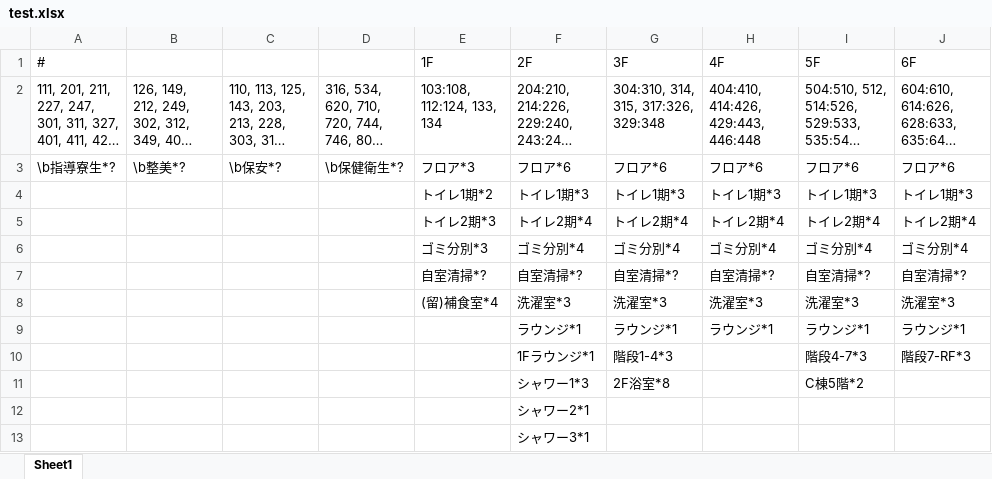
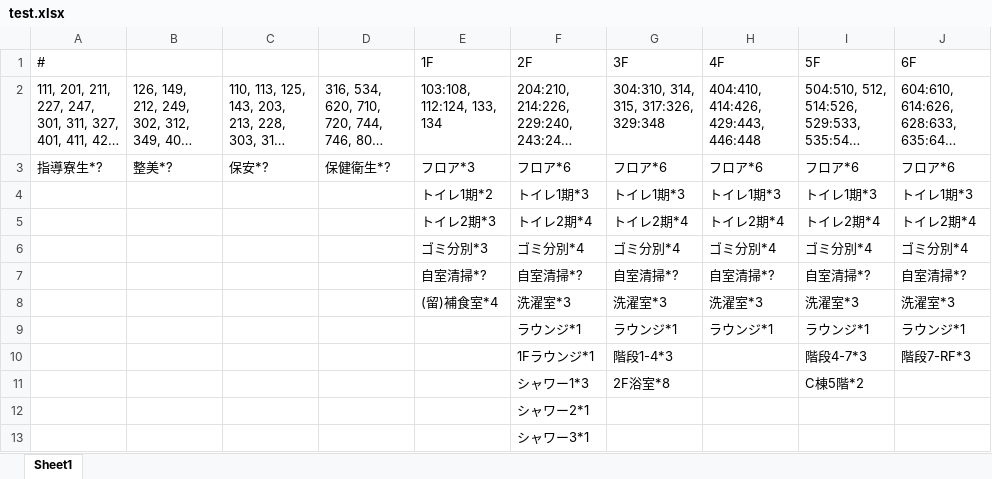
Before and after one commit to Cinnamon-jp/cleaning-table, an Excel workbook: test.xlsx, sheet Sheet1, drawn as a sheet; only a part is shown; long unchanged cells end in …; values as stored, in another font and other column widths than the file's, no borders; the diff names each change by its address in the sheet, - before the commit and + after, or states it on an @@ line.

Commit message:
test.xlsxを更新

```diff
--- a/test.xlsx (sheet Sheet1)
+++ b/test.xlsx (sheet Sheet1)
-A3 (#): \b指導寮生*?
+A3 (#): 指導寮生*?
-B3: \b整美*?
+B3: 整美*?
-C3: \b保安*?
+C3: 保安*?
-D3: \b保健衛生*?
+D3: 保健衛生*?
```
Also changed, not shown: 2 other files.
